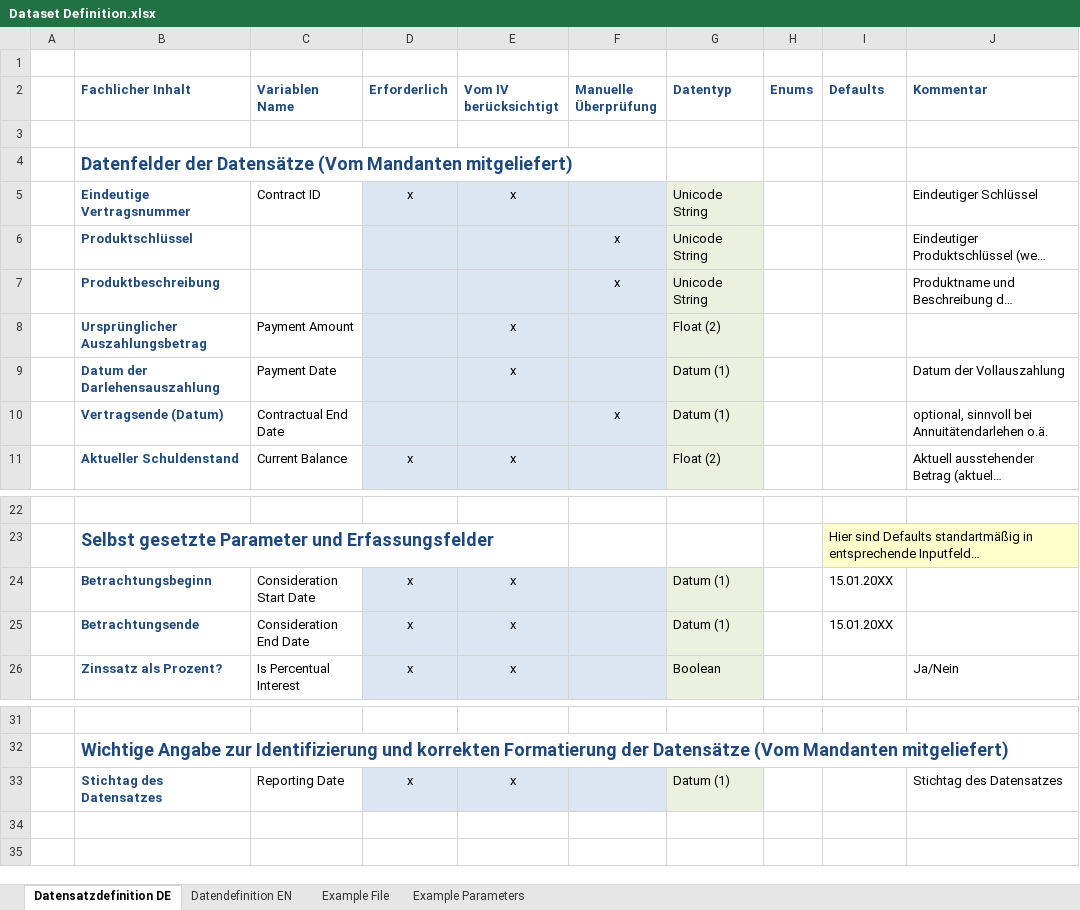
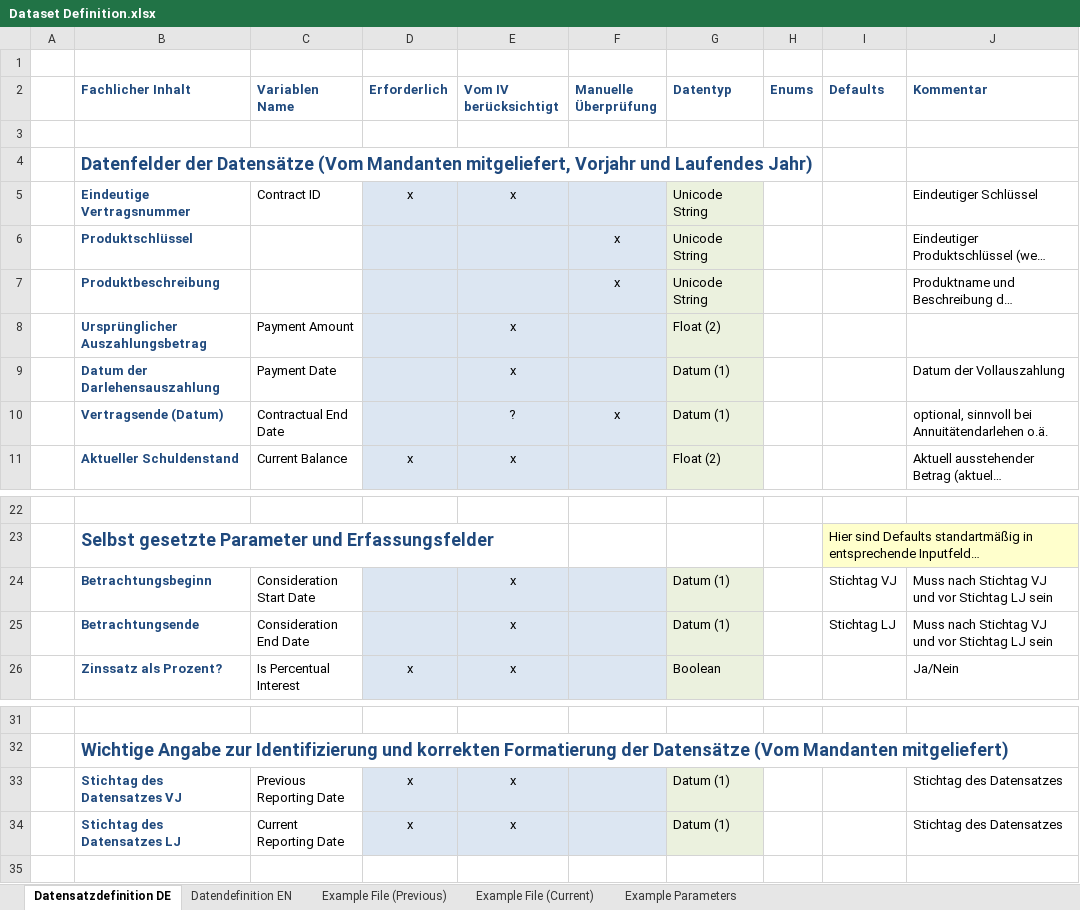
Before and after one commit to Interest-Validator/Sample-Data-Generator, an Excel workbook: docs/Dataset Definition.xlsx, sheet Datensatzdefinition DE, drawn as a sheet; only a part is shown, gaps mark what is left out; long unchanged cells end in …; values as stored, in another font and other column widths than the file's, no borders; 1 other sheet too large or unreadable and not compared; the diff names each change by its address in the sheet, - before the commit and + after, or states it on an @@ line.

```diff
--- a/docs/Dataset Definition.xlsx (sheet Datensatzdefinition DE)
+++ b/docs/Dataset Definition.xlsx (sheet Datensatzdefinition DE)
-sheet tab: Example File
+sheet tab: Example File (Previous)
+sheet tab: Example File (Current)
-B4 (Fachlicher Inhalt): …(Vom Mandanten mitgeliefert)
+B4 (Fachlicher Inhalt): …(Vom Mandanten mitgeliefert, Vorjahr und Laufendes Jahr)
-E10 (Vom IV berücksichtigt): (empty)
+E10 (Vom IV berücksichtigt): ?
-D24:D25 (Erforderlich): x
+D24:D25 (Erforderlich): (empty)
-I24 (Defaults): 15.01.20XX
+I24 (Defaults): Stichtag VJ
-J24:J25 (Kommentar): (empty)
+J24:J25 (Kommentar): Muss nach Stichtag VJ und vor Stichtag LJ sein
-I25 (Defaults): 15.01.20XX
+I25 (Defaults): Stichtag LJ
-B33 (Fachlicher Inhalt): Stichtag des Datensatzes
+B33 (Fachlicher Inhalt): Stichtag des Datensatzes VJ
-C33 (Variablen Name): Reporting Date
+C33 (Variablen Name): Previous Reporting Date
-row 34: (empty)
+row 34:  | Stichtag des Datensatzes LJ | Current Reporting Date | x | x |  | Datum (1) |  |  | Stichtag des Datensatzes
-D34:F34 fill: none
+D34:F34 fill: #DCE6F2
-G34 fill: none
+G34 fill: #EBF1DE
```
Also changed, not shown: sheet Example Parameters.
